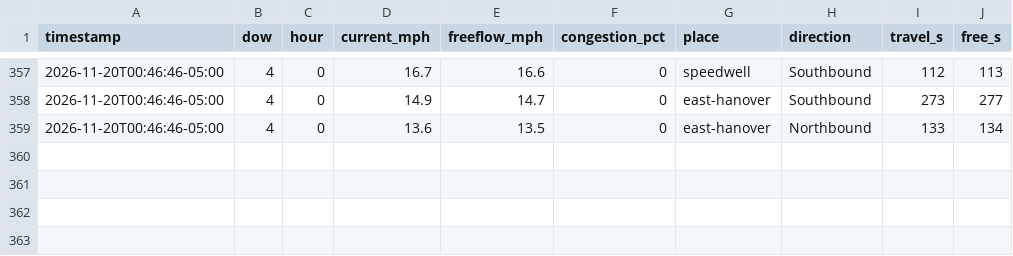
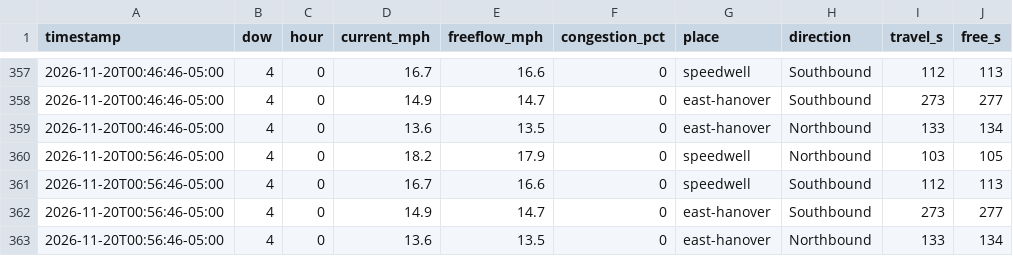
Before and after one commit to kbruett/home-traffic, a CSV file: data/places_log.csv, drawn as a sheet; only a part is shown, gaps mark what is left out; the diff names each change by its address in the sheet, - before the commit and + after, or states it on an @@ line.

```diff
--- a/data/places_log.csv
+++ b/data/places_log.csv
+row 360: 2026-11-20T00:56:46-05:00 | 4 | 0 | 18.2 | 17.9 | 0 | speedwell | Northbound | 103 | 105
+row 361: 2026-11-20T00:56:46-05:00 | 4 | 0 | 16.7 | 16.6 | 0 | speedwell | Southbound | 112 | 113
+row 362: 2026-11-20T00:56:46-05:00 | 4 | 0 | 14.9 | 14.7 | 0 | east-hanover | Southbound | 273 | 277
+row 363: 2026-11-20T00:56:46-05:00 | 4 | 0 | 13.6 | 13.5 | 0 | east-hanover | Northbound | 133 | 134
```
Also changed, not shown: data/traffic_log.csv.
